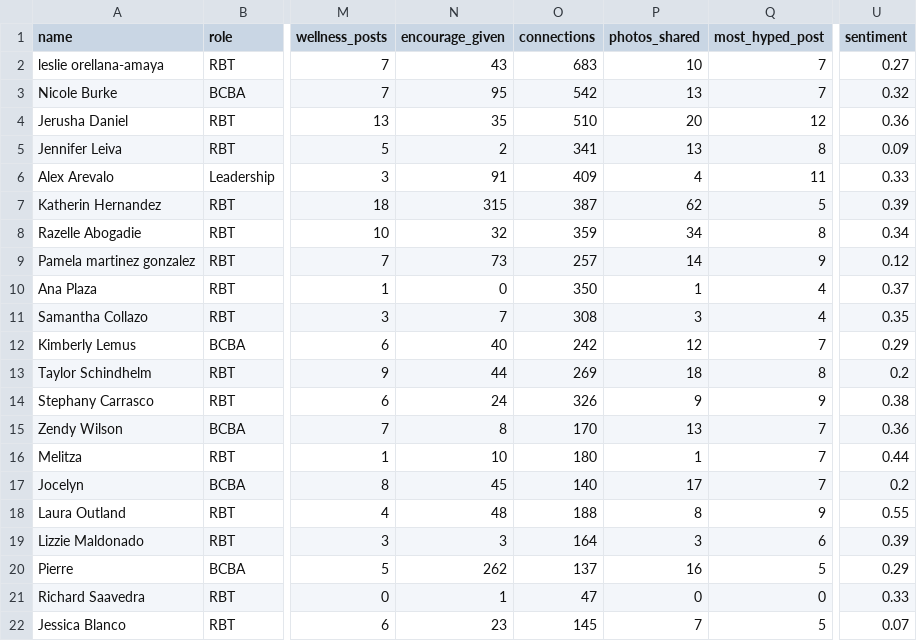
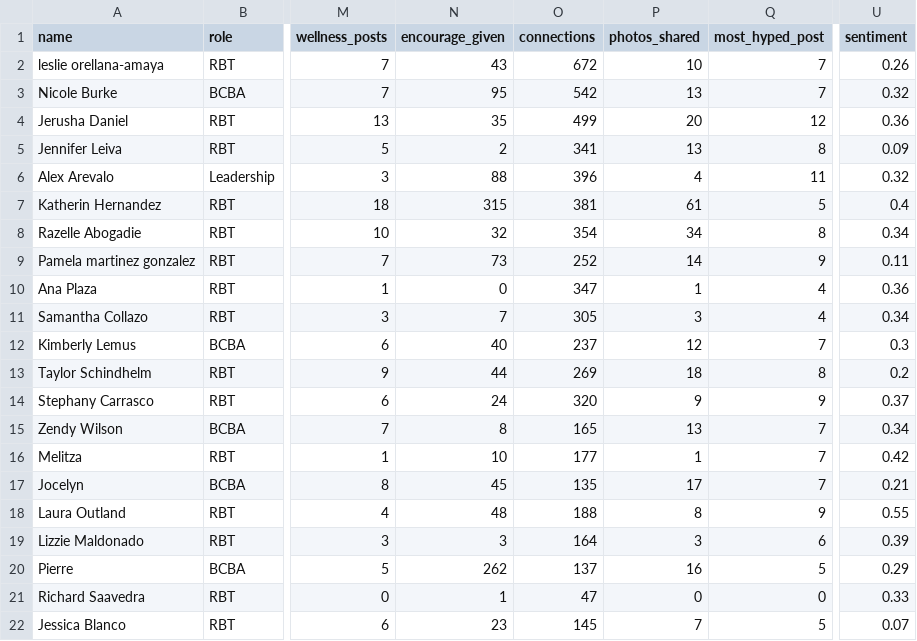
Before and after one commit to amigocare-aba/zengarden-wrapped, a CSV file: monthly_reports/april_2026_wrapped.csv, drawn as a sheet; only a part is shown, gaps mark what is left out; the diff covers the shown part only; the diff names each change by its address in the sheet, - before the commit and + after, or states it on an @@ line.

```diff
--- a/monthly_reports/april_2026_wrapped.csv
+++ b/monthly_reports/april_2026_wrapped.csv
-O2 (connections): 683
+O2 (connections): 672
-U2 (sentiment): 0.27
+U2 (sentiment): 0.26
-O4 (connections): 510
+O4 (connections): 499
-N6 (encourage_given): 91
+N6 (encourage_given): 88
-O6 (connections): 409
+O6 (connections): 396
-U6 (sentiment): 0.33
+U6 (sentiment): 0.32
-O7 (connections): 387
+O7 (connections): 381
-P7 (photos_shared): 62
+P7 (photos_shared): 61
-U7 (sentiment): 0.39
+U7 (sentiment): 0.4
-O8 (connections): 359
+O8 (connections): 354
-O9 (connections): 257
+O9 (connections): 252
-U9 (sentiment): 0.12
+U9 (sentiment): 0.11
-O10 (connections): 350
+O10 (connections): 347
-U10 (sentiment): 0.37
+U10 (sentiment): 0.36
-O11 (connections): 308
+O11 (connections): 305
-U11 (sentiment): 0.35
+U11 (sentiment): 0.34
-O12 (connections): 242
+O12 (connections): 237
-U12 (sentiment): 0.29
+U12 (sentiment): 0.3
-O14 (connections): 326
+O14 (connections): 320
-U14 (sentiment): 0.38
+U14 (sentiment): 0.37
-O15 (connections): 170
+O15 (connections): 165
-U15 (sentiment): 0.36
+U15 (sentiment): 0.34
-O16 (connections): 180
+O16 (connections): 177
-U16 (sentiment): 0.44
+U16 (sentiment): 0.42
-O17 (connections): 140
+O17 (connections): 135
-U17 (sentiment): 0.2
+U17 (sentiment): 0.21
```
Also changed, not shown: 8 edited cells elsewhere in this file, 2 other files.
